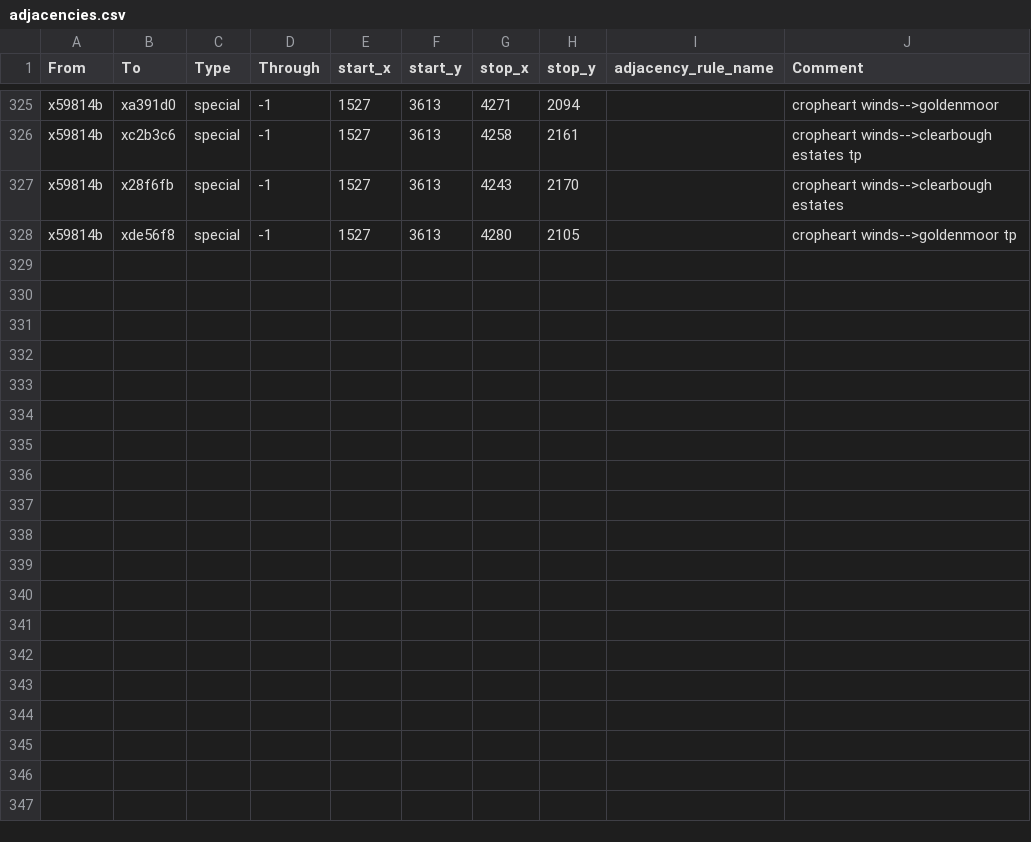
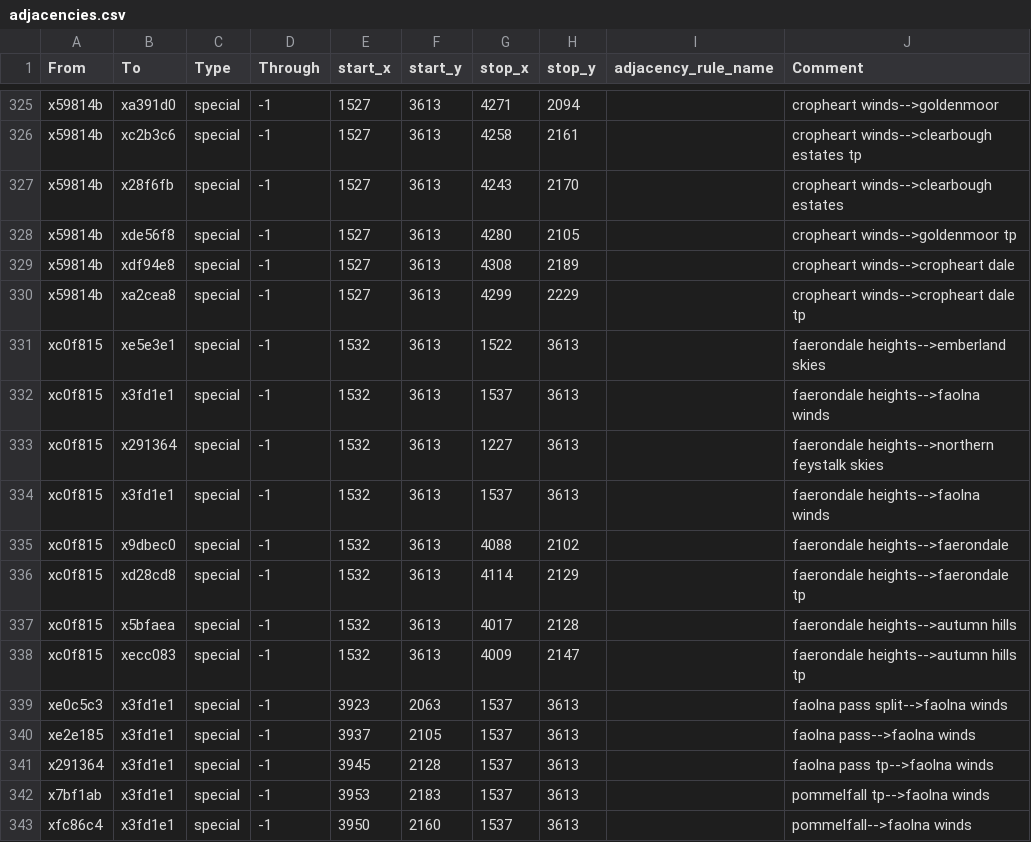
Before and after one commit to Nightingale1997/Realms-of-Exether, a CSV file: map_data/adjacencies.csv, drawn as a sheet; only a part is shown, gaps mark what is left out; the diff names each change by its address in the sheet, - before the commit and + after, or states it on an @@ line.

```diff
--- a/map_data/adjacencies.csv
+++ b/map_data/adjacencies.csv
+row 329: x59814b | xdf94e8 | special | -1 | 1527 | 3613 | 4308 | 2189 |  | cropheart winds-->cropheart dale
+row 330: x59814b | xa2cea8 | special | -1 | 1527 | 3613 | 4299 | 2229 |  | cropheart winds-->cropheart dale tp
+row 331: xc0f815 | xe5e3e1 | special | -1 | 1532 | 3613 | 1522 | 3613 |  | faerondale heights-->emberland skies
+row 332: xc0f815 | x3fd1e1 | special | -1 | 1532 | 3613 | 1537 | 3613 |  | faerondale heights-->faolna winds
+row 333: xc0f815 | x291364 | special | -1 | 1532 | 3613 | 1227 | 3613 |  | faerondale heights-->northern feystalk skies
+row 334: xc0f815 | x3fd1e1 | special | -1 | 1532 | 3613 | 1537 | 3613 |  | faerondale heights-->faolna winds
+row 335: xc0f815 | x9dbec0 | special | -1 | 1532 | 3613 | 4088 | 2102 |  | faerondale heights-->faerondale
+row 336: xc0f815 | xd28cd8 | special | -1 | 1532 | 3613 | 4114 | 2129 |  | faerondale heights-->faerondale tp
+row 337: xc0f815 | x5bfaea | special | -1 | 1532 | 3613 | 4017 | 2128 |  | faerondale heights-->autumn hills
+row 338: xc0f815 | xecc083 | special | -1 | 1532 | 3613 | 4009 | 2147 |  | faerondale heights-->autumn hills tp
+row 339: xe0c5c3 | x3fd1e1 | special | -1 | 3923 | 2063 | 1537 | 3613 |  | faolna pass split-->faolna winds
+row 340: xe2e185 | x3fd1e1 | special | -1 | 3937 | 2105 | 1537 | 3613 |  | faolna pass-->faolna winds
+row 341: x291364 | x3fd1e1 | special | -1 | 3945 | 2128 | 1537 | 3613 |  | faolna pass tp-->faolna winds
+row 342: x7bf1ab | x3fd1e1 | special | -1 | 3953 | 2183 | 1537 | 3613 |  | pommelfall tp-->faolna winds
+row 343: xfc86c4 | x3fd1e1 | special | -1 | 3950 | 2160 | 1537 | 3613 |  | pommelfall-->faolna winds
```
Also changed, not shown: 7 other files.
